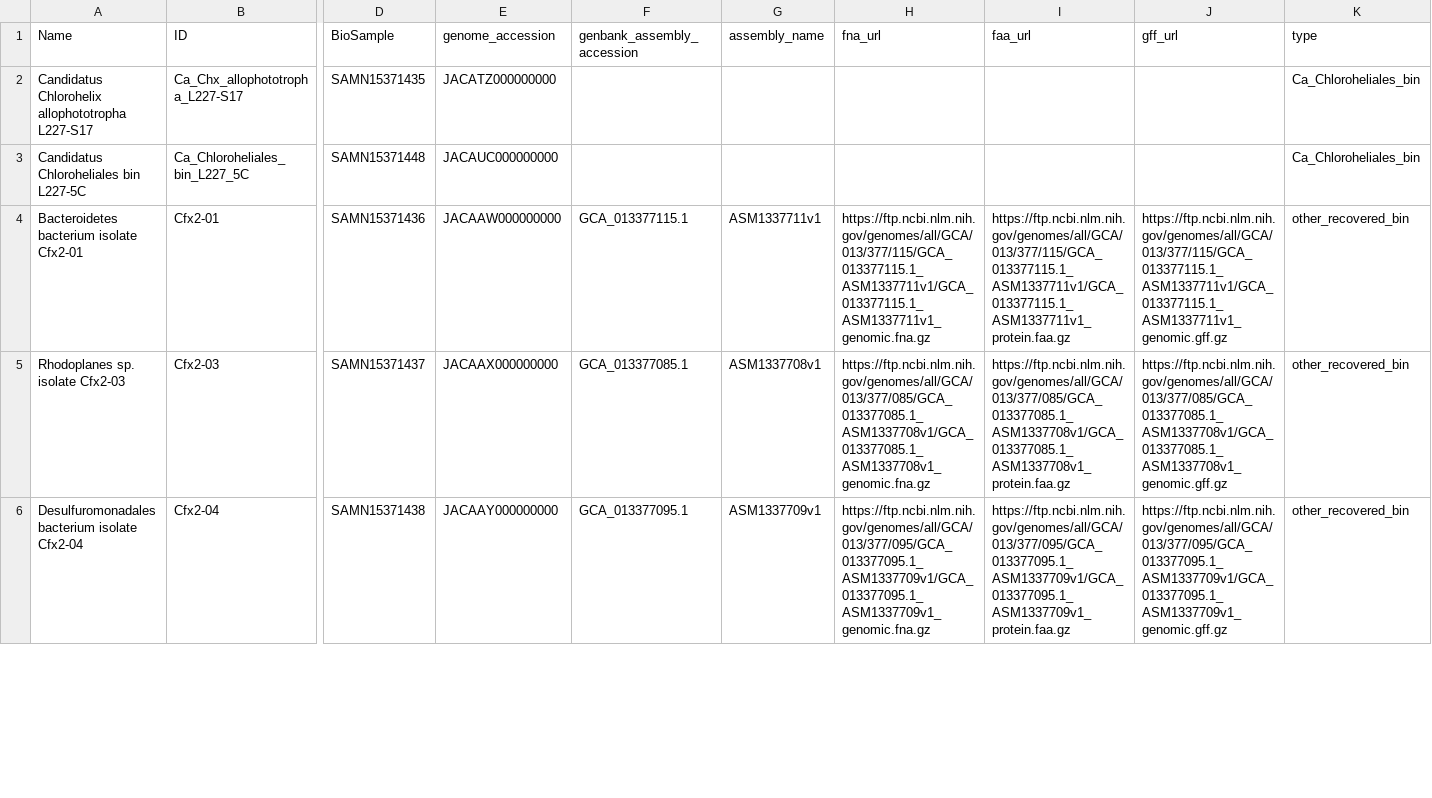
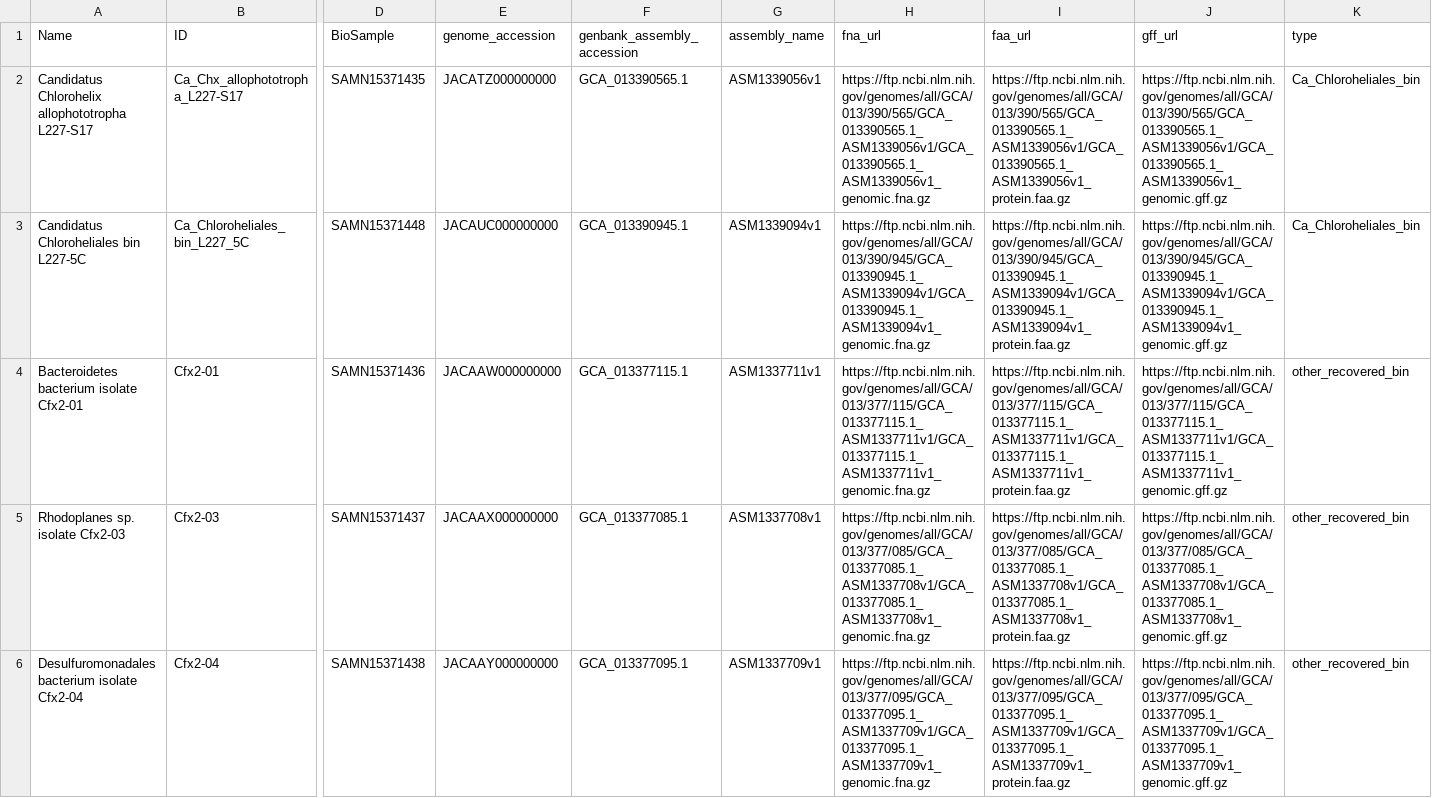
Before and after one commit to jmtsuji/Ca-Chlorohelix-allophototropha-RCI, a TSV file: genome_bin_analysis/genome_bin_data_accessions.tsv, drawn as a sheet; only a part is shown, gaps mark what is left out; the diff covers the shown part only; the diff names each change by its address in the sheet, - before the commit and + after, or states it on an @@ line.

Commit message:
Added URLs for download of final genomes from NCBI

```diff
--- a/genome_bin_analysis/genome_bin_data_accessions.tsv
+++ b/genome_bin_analysis/genome_bin_data_accessions.tsv
-F2 (genbank_assembly_accession): (empty)
+F2 (genbank_assembly_accession): GCA_013390565.1
-G2 (assembly_name): (empty)
+G2 (assembly_name): ASM1339056v1
-H2 (fna_url): (empty)
+H2 (fna_url): https://ftp.ncbi.nlm.nih.gov/genomes/all/GCA/013/390/565/GCA_013390565.1_ASM1339056v1/GCA_013390565.1_ASM1339056v1_genomic.fna.gz
-I2 (faa_url): (empty)
+I2 (faa_url): https://ftp.ncbi.nlm.nih.gov/genomes/all/GCA/013/390/565/GCA_013390565.1_ASM1339056v1/GCA_013390565.1_ASM1339056v1_protein.faa.gz
-J2 (gff_url): (empty)
+J2 (gff_url): https://ftp.ncbi.nlm.nih.gov/genomes/all/GCA/013/390/565/GCA_013390565.1_ASM1339056v1/GCA_013390565.1_ASM1339056v1_genomic.gff.gz
-F3 (genbank_assembly_accession): (empty)
+F3 (genbank_assembly_accession): GCA_013390945.1
-G3 (assembly_name): (empty)
+G3 (assembly_name): ASM1339094v1
-H3 (fna_url): (empty)
+H3 (fna_url): https://ftp.ncbi.nlm.nih.gov/genomes/all/GCA/013/390/945/GCA_013390945.1_ASM1339094v1/GCA_013390945.1_ASM1339094v1_genomic.fna.gz
-I3 (faa_url): (empty)
+I3 (faa_url): https://ftp.ncbi.nlm.nih.gov/genomes/all/GCA/013/390/945/GCA_013390945.1_ASM1339094v1/GCA_013390945.1_ASM1339094v1_protein.faa.gz
-J3 (gff_url): (empty)
+J3 (gff_url): https://ftp.ncbi.nlm.nih.gov/genomes/all/GCA/013/390/945/GCA_013390945.1_ASM1339094v1/GCA_013390945.1_ASM1339094v1_genomic.gff.gz
```
Also changed, not shown: 10 edited cells elsewhere in this file, 1 other file.
